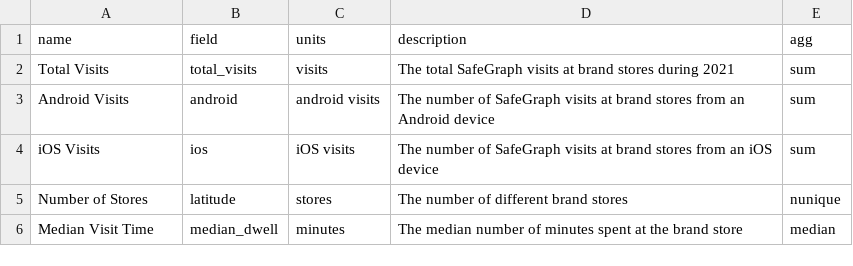
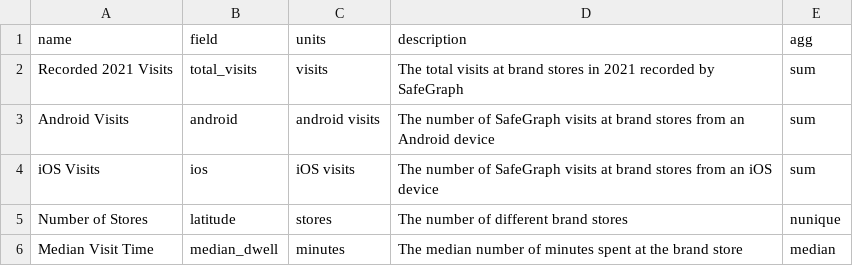
Before and after one commit to john-ramsey/fast_food_dash, a CSV file: metrics.csv, drawn as a sheet.

```diff
--- a/metrics.csv
+++ b/metrics.csv
@@ -1,3 +1,3 @@
 name,field,units,description,agg
-Total Visits,total_visits,visits,The total SafeGraph visits at brand stores during 2021,sum
+Recorded 2021 Visits,total_visits,visits,The total visits at brand stores in 2021 recorded by SafeGraph,sum
 Android Visits,android,android visits,The number of SafeGraph visits at brand stores from an Android device,sum
```
Also changed, not shown: 13 other files.
